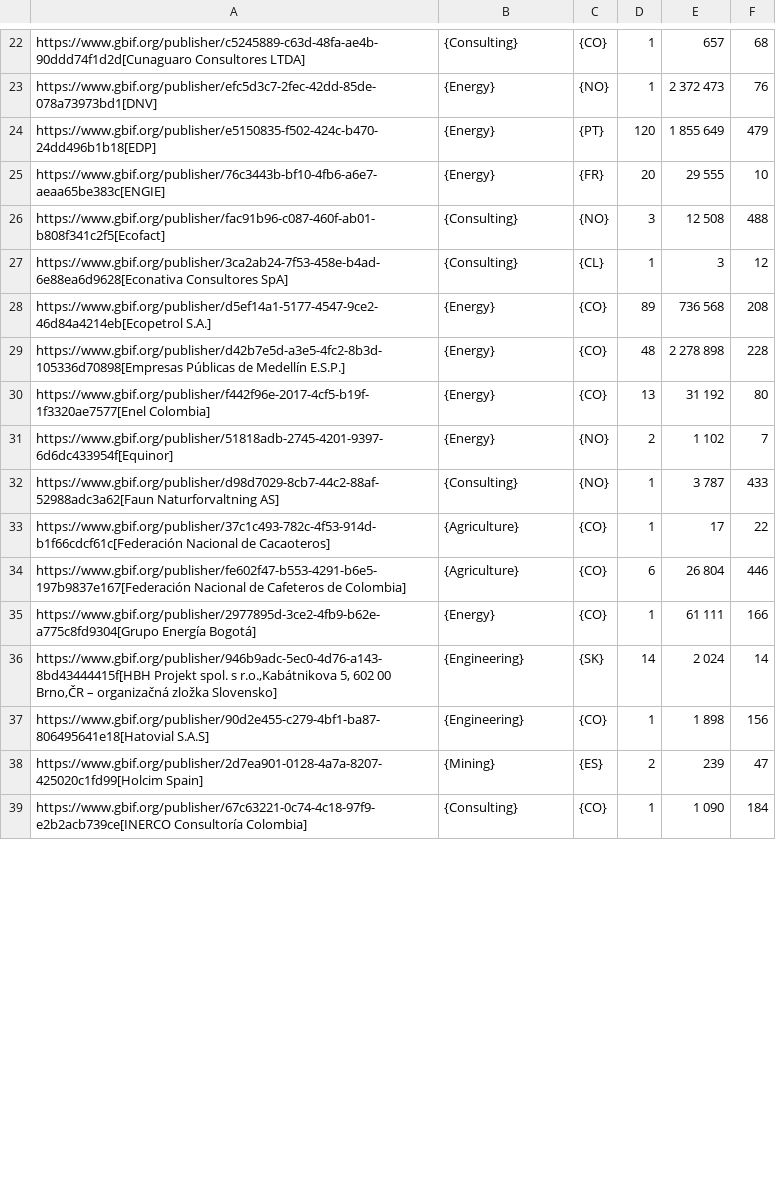
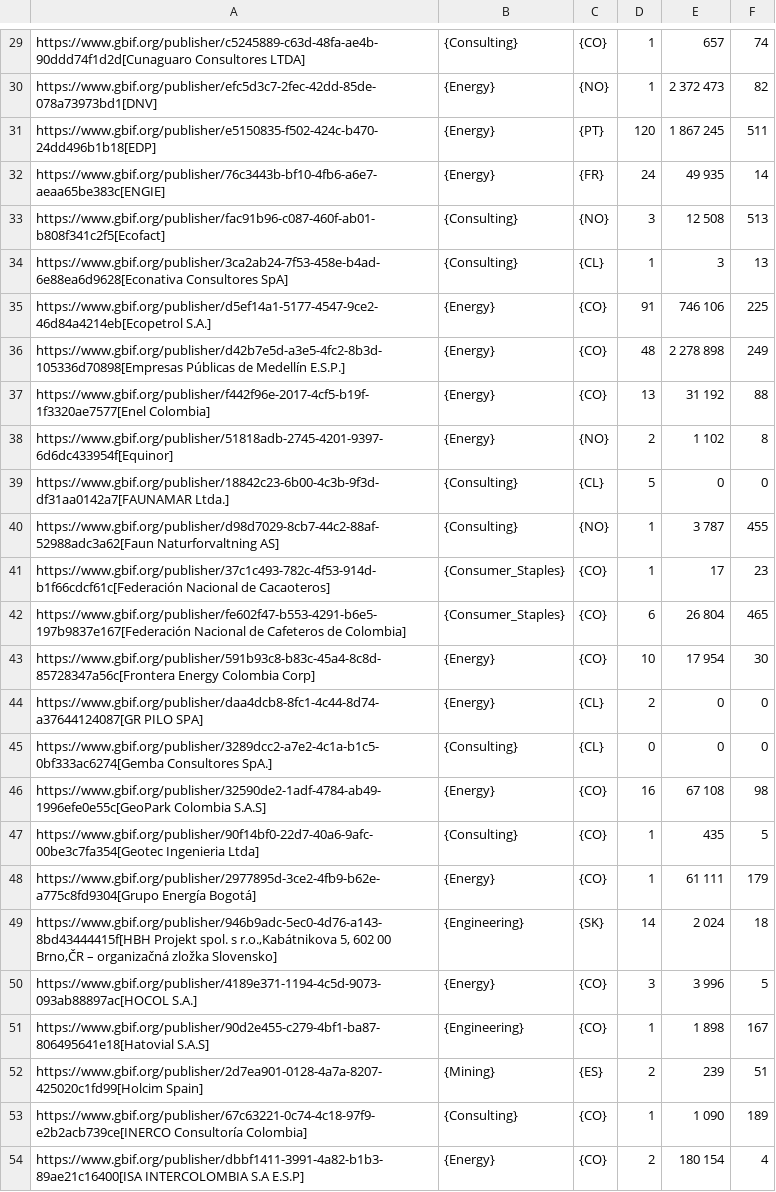
Before and after one commit to gbif/doc-private-sector-data-publishing, a CSV file: 250-private-sector-table.csv, drawn as a sheet; only a part is shown, gaps mark what is left out; the diff covers the shown part only.

```diff
--- a/250-private-sector-table.csv
+++ b/250-private-sector-table.csv
@@ -22,18 +29,26 @@
-"https://www.gbif.org/publisher/c5245889-c63d-48fa-ae4b-90ddd74f1d2d[Cunaguaro Consultores LTDA]","{Consulting}","{CO}","1","657","68"
-"https://www.gbif.org/publisher/efc5d3c7-2fec-42dd-85de-078a73973bd1[DNV]","{Energy}","{NO}","1","2 372 473","76"
-"https://www.gbif.org/publisher/e5150835-f502-424c-b470-24dd496b1b18[EDP]","{Energy}","{PT}","120","1 855 649","479"
-"https://www.gbif.org/publisher/76c3443b-bf10-4fb6-a6e7-aeaa65be383c[ENGIE]","{Energy}","{FR}","20","29 555","10"
-"https://www.gbif.org/publisher/fac91b96-c087-460f-ab01-b808f341c2f5[Ecofact]","{Consulting}","{NO}","3","12 508","488"
-"https://www.gbif.org/publisher/3ca2ab24-7f53-458e-b4ad-6e88ea6d9628[Econativa Consultores SpA]","{Consulting}","{CL}","1","3","12"
-"https://www.gbif.org/publisher/d5ef14a1-5177-4547-9ce2-46d84a4214eb[Ecopetrol S.A.]","{Energy}","{CO}","89","736 568","208"
-"https://www.gbif.org/publisher/d42b7e5d-a3e5-4fc2-8b3d-105336d70898[Empresas Públicas de Medellín E.S.P.]","{Energy}","{CO}","48","2 278 898","228"
-"https://www.gbif.org/publisher/f442f96e-2017-4cf5-b19f-1f3320ae7577[Enel Colombia]","{Energy}","{CO}","13","31 192","80"
-"https://www.gbif.org/publisher/51818adb-2745-4201-9397-6d6dc433954f[Equinor]","{Energy}","{NO}","2","1 102","7"
-"https://www.gbif.org/publisher/d98d7029-8cb7-44c2-88af-52988adc3a62[Faun Naturforvaltning AS]","{Consulting}","{NO}","1","3 787","433"
-"https://www.gbif.org/publisher/37c1c493-782c-4f53-914d-b1f66cdcf61c[Federación Nacional de Cacaoteros]","{Agriculture}","{CO}","1","17","22"
-"https://www.gbif.org/publisher/fe602f47-b553-4291-b6e5-197b9837e167[Federación Nacional de Cafeteros de Colombia]","{Agriculture}","{CO}","6","26 804","446"
-"https://www.gbif.org/publisher/2977895d-3ce2-4fb9-b62e-a775c8fd9304[Grupo Energía Bogotá]","{Energy}","{CO}","1","61 111","166"
-"https://www.gbif.org/publisher/946b9adc-5ec0-4d76-a143-8bd43444415f[HBH Projekt spol. s r.o.,Kabátnikova 5,  602 00 Brno,ČR – organizačná zložka Slovensko]","{Engineering}","{SK}","14","2 024","14"
-"https://www.gbif.org/publisher/90d2e455-c279-4bf1-ba87-806495641e18[Hatovial S.A.S]","{Engineering}","{CO}","1","1 898","156"
-"https://www.gbif.org/publisher/2d7ea901-0128-4a7a-8207-425020c1fd99[Holcim Spain]","{Mining}","{ES}","2","239","47"
-"https://www.gbif.org/publisher/67c63221-0c74-4c18-97f9-e2b2acb739ce[INERCO Consultoría Colombia]","{Consulting}","{CO}","1","1 090","184"
+"https://www.gbif.org/publisher/c5245889-c63d-48fa-ae4b-90ddd74f1d2d[Cunaguaro Consultores LTDA]","{Consulting}","{CO}","1","657","74"
+"https://www.gbif.org/publisher/efc5d3c7-2fec-42dd-85de-078a73973bd1[DNV]","{Energy}","{NO}","1","2 372 473","82"
+"https://www.gbif.org/publisher/e5150835-f502-424c-b470-24dd496b1b18[EDP]","{Energy}","{PT}","120","1 867 245","511"
+"https://www.gbif.org/publisher/76c3443b-bf10-4fb6-a6e7-aeaa65be383c[ENGIE]","{Energy}","{FR}","24","49 935","14"
+"https://www.gbif.org/publisher/fac91b96-c087-460f-ab01-b808f341c2f5[Ecofact]","{Consulting}","{NO}","3","12 508","513"
+"https://www.gbif.org/publisher/3ca2ab24-7f53-458e-b4ad-6e88ea6d9628[Econativa Consultores SpA]","{Consulting}","{CL}","1","3","13"
+"https://www.gbif.org/publisher/d5ef14a1-5177-4547-9ce2-46d84a4214eb[Ecopetrol S.A.]","{Energy}","{CO}","91","746 106","225"
+"https://www.gbif.org/publisher/d42b7e5d-a3e5-4fc2-8b3d-105336d70898[Empresas Públicas de Medellín E.S.P.]","{Energy}","{CO}","48","2 278 898","249"
+"https://www.gbif.org/publisher/f442f96e-2017-4cf5-b19f-1f3320ae7577[Enel Colombia]","{Energy}","{CO}","13","31 192","88"
+"https://www.gbif.org/publisher/51818adb-2745-4201-9397-6d6dc433954f[Equinor]","{Energy}","{NO}","2","1 102","8"
+"https://www.gbif.org/publisher/18842c23-6b00-4c3b-9f3d-df31aa0142a7[FAUNAMAR Ltda.]","{Consulting}","{CL}","5","0","0"
+"https://www.gbif.org/publisher/d98d7029-8cb7-44c2-88af-52988adc3a62[Faun Naturforvaltning AS]","{Consulting}","{NO}","1","3 787","455"
+"https://www.gbif.org/publisher/37c1c493-782c-4f53-914d-b1f66cdcf61c[Federación Nacional de Cacaoteros]","{Consumer_Staples}","{CO}","1","17","23"
+"https://www.gbif.org/publisher/fe602f47-b553-4291-b6e5-197b9837e167[Federación Nacional de Cafeteros de Colombia]","{Consumer_Staples}","{CO}","6","26 804","465"
+"https://www.gbif.org/publisher/591b93c8-b83c-45a4-8c8d-85728347a56c[Frontera Energy Colombia Corp]","{Energy}","{CO}","10","17 954","30"
+"https://www.gbif.org/publisher/daa4dcb8-8fc1-4c44-8d74-a37644124087[GR PILO SPA]","{Energy}","{CL}","2","0","0"
+"https://www.gbif.org/publisher/3289dcc2-a7e2-4c1a-b1c5-0bf333ac6274[Gemba Consultores SpA.]","{Consulting}","{CL}","0","0","0"
+"https://www.gbif.org/publisher/32590de2-1adf-4784-ab49-1996efe0e55c[GeoPark Colombia S.A.S]","{Energy}","{CO}","16","67 108","98"
+"https://www.gbif.org/publisher/90f14bf0-22d7-40a6-9afc-00be3c7fa354[Geotec Ingenieria Ltda]","{Consulting}","{CO}","1","435","5"
+"https://www.gbif.org/publisher/2977895d-3ce2-4fb9-b62e-a775c8fd9304[Grupo Energía Bogotá]","{Energy}","{CO}","1","61 111","179"
+"https://www.gbif.org/publisher/946b9adc-5ec0-4d76-a143-8bd43444415f[HBH Projekt spol. s r.o.,Kabátnikova 5,  602 00 Brno,ČR – organizačná zložka Slovensko]","{Engineering}","{SK}","14","2 024","18"
+"https://www.gbif.org/publisher/4189e371-1194-4c5d-9073-093ab88897ac[HOCOL S.A.]","{Energy}","{CO}","3","3 996","5"
+"https://www.gbif.org/publisher/90d2e455-c279-4bf1-ba87-806495641e18[Hatovial S.A.S]","{Engineering}","{CO}","1","1 898","167"
+"https://www.gbif.org/publisher/2d7ea901-0128-4a7a-8207-425020c1fd99[Holcim Spain]","{Mining}","{ES}","2","239","51"
+"https://www.gbif.org/publisher/67c63221-0c74-4c18-97f9-e2b2acb739ce[INERCO Consultoría Colombia]","{Consulting}","{CO}","1","1 090","189"
+"https://www.gbif.org/publisher/dbbf1411-3991-4a82-b1b3-89ae21c16400[ISA INTERCOLOMBIA S.A E.S.P]","{Energy}","{CO}","2","180 154","4"
```
Also changed, not shown: 11 added rows and 50 edited cells elsewhere in this file, 1 other file.
